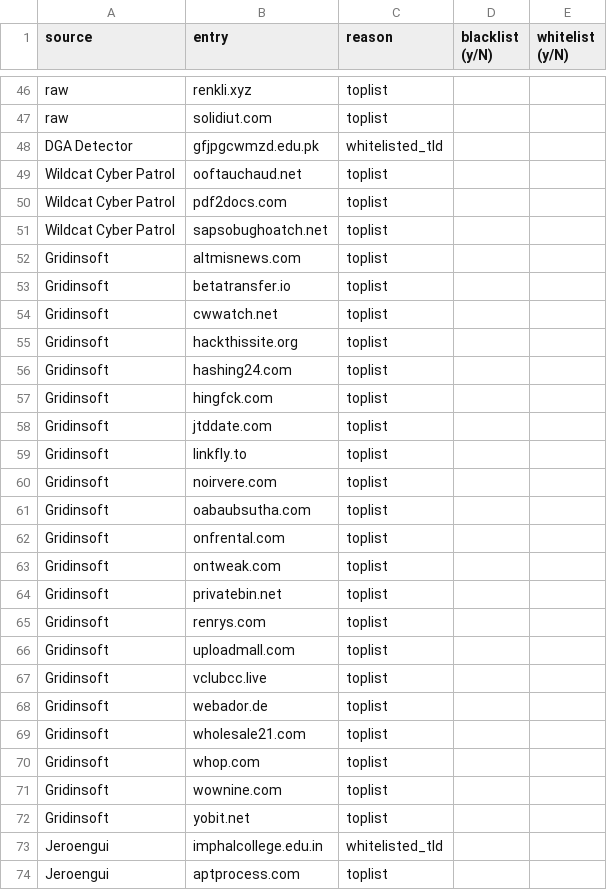
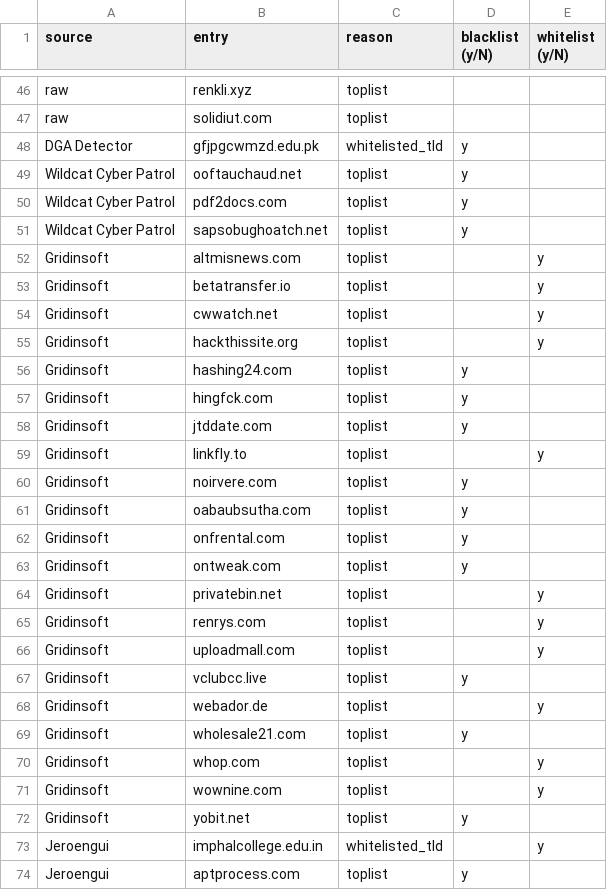
Before and after one commit to jarelllama/Scam-Blocklist, a CSV file: config/review_config.csv, drawn as a sheet; only a part is shown, gaps mark what is left out; the diff covers the shown part only.

```diff
--- a/config/review_config.csv
+++ b/config/review_config.csv
@@ -47,28 +47,28 @@ raw,renkli.xyz,toplist,,
 raw,solidiut.com,toplist,,
-DGA Detector,gfjpgcwmzd.edu.pk,whitelisted_tld,,
-Wildcat Cyber Patrol,ooftauchaud.net,toplist,,
-Wildcat Cyber Patrol,pdf2docs.com,toplist,,
-Wildcat Cyber Patrol,sapsobughoatch.net,toplist,,
-Gridinsoft,altmisnews.com,toplist,,
-Gridinsoft,betatransfer.io,toplist,,
-Gridinsoft,cwwatch.net,toplist,,
-Gridinsoft,hackthissite.org,toplist,,
-Gridinsoft,hashing24.com,toplist,,
-Gridinsoft,hingfck.com,toplist,,
-Gridinsoft,jtddate.com,toplist,,
-Gridinsoft,linkfly.to,toplist,,
-Gridinsoft,noirvere.com,toplist,,
-Gridinsoft,oabaubsutha.com,toplist,,
-Gridinsoft,onfrental.com,toplist,,
-Gridinsoft,ontweak.com,toplist,,
-Gridinsoft,privatebin.net,toplist,,
-Gridinsoft,renrys.com,toplist,,
-Gridinsoft,uploadmall.com,toplist,,
-Gridinsoft,vclubcc.live,toplist,,
-Gridinsoft,webador.de,toplist,,
-Gridinsoft,wholesale21.com,toplist,,
-Gridinsoft,whop.com,toplist,,
-Gridinsoft,wownine.com,toplist,,
-Gridinsoft,yobit.net,toplist,,
-Jeroengui,imphalcollege.edu.in,whitelisted_tld,,
-Jeroengui,aptprocess.com,toplist,,
+DGA Detector,gfjpgcwmzd.edu.pk,whitelisted_tld,y,
+Wildcat Cyber Patrol,ooftauchaud.net,toplist,y,
+Wildcat Cyber Patrol,pdf2docs.com,toplist,y,
+Wildcat Cyber Patrol,sapsobughoatch.net,toplist,y,
+Gridinsoft,altmisnews.com,toplist,,y
+Gridinsoft,betatransfer.io,toplist,,y
+Gridinsoft,cwwatch.net,toplist,,y
+Gridinsoft,hackthissite.org,toplist,,y
+Gridinsoft,hashing24.com,toplist,y,
+Gridinsoft,hingfck.com,toplist,y,
+Gridinsoft,jtddate.com,toplist,y,
+Gridinsoft,linkfly.to,toplist,,y
+Gridinsoft,noirvere.com,toplist,y,
+Gridinsoft,oabaubsutha.com,toplist,y,
+Gridinsoft,onfrental.com,toplist,y,
+Gridinsoft,ontweak.com,toplist,y,
+Gridinsoft,privatebin.net,toplist,,y
+Gridinsoft,renrys.com,toplist,,y
+Gridinsoft,uploadmall.com,toplist,,y
+Gridinsoft,vclubcc.live,toplist,y,
+Gridinsoft,webador.de,toplist,,y
+Gridinsoft,wholesale21.com,toplist,y,
+Gridinsoft,whop.com,toplist,,y
+Gridinsoft,wownine.com,toplist,,y
+Gridinsoft,yobit.net,toplist,y,
+Jeroengui,imphalcollege.edu.in,whitelisted_tld,,y
+Jeroengui,aptprocess.com,toplist,y,
```
Also changed, not shown: 24 edited cells elsewhere in this file, config/search_terms.csv.
